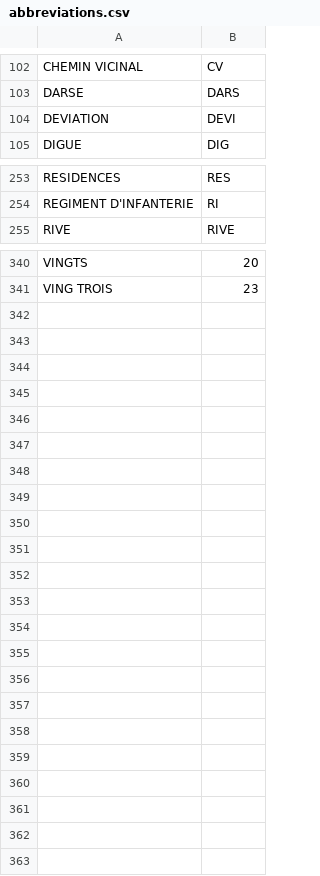
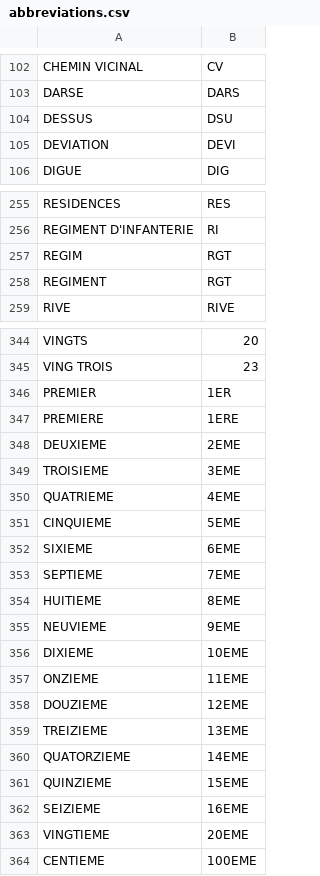
Before and after one commit to etalab/ban-data, a CSV file: data/abbreviations.csv, drawn as a sheet; only a part is shown, gaps mark what is left out; the diff covers the shown part only.

Commit message:
abreviation des quantiemes

```diff
--- a/data/abbreviations.csv
+++ b/data/abbreviations.csv
@@ -103,2 +103,3 @@ CHEMIN VICINAL,CV
 DARSE,DARS
+DESSUS,DSU
 DEVIATION,DEVI
@@ -254,2 +256,4 @@ RESIDENCES,RES
 REGIMENT D'INFANTERIE,RI
+REGIM,RGT
+REGIMENT,RGT
 RIVE,RIVE
@@ -341 +345,20 @@ VINGTS,20
 VING TROIS,23
+PREMIER,1ER
+PREMIERE,1ERE
+DEUXIEME,2EME
+TROISIEME,3EME
+QUATRIEME,4EME
+CINQUIEME,5EME
+SIXIEME,6EME
+SEPTIEME,7EME
+HUITIEME,8EME
+NEUVIEME,9EME
+DIXIEME,10EME
+ONZIEME,11EME
+DOUZIEME,12EME
+TREIZIEME,13EME
+QUATORZIEME,14EME
+QUINZIEME,15EME
+SEIZIEME,16EME
+VINGTIEME,20EME
+CENTIEME,100EME
```
Also changed, not shown: 1 added row elsewhere in this file.
